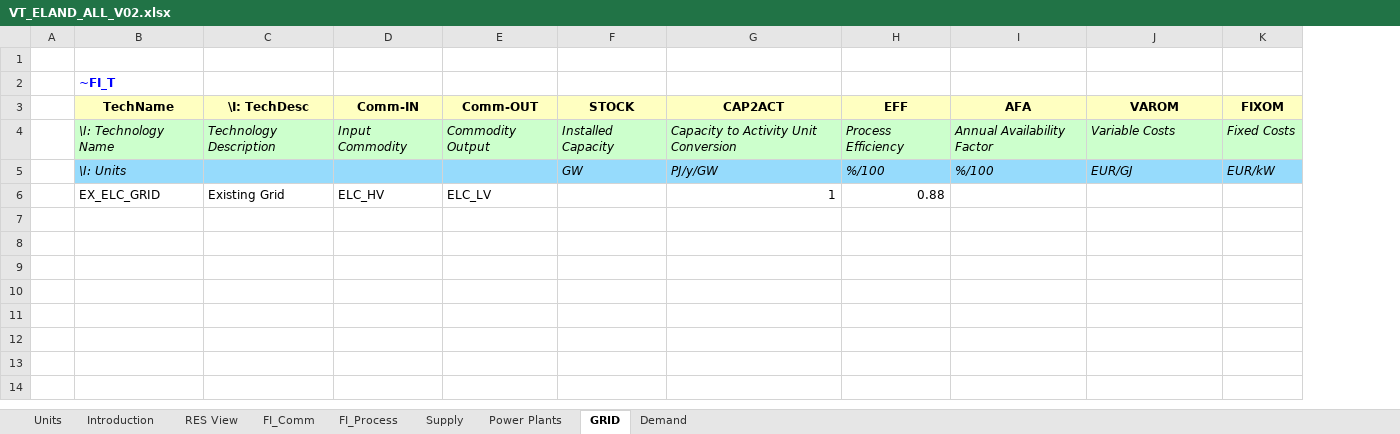
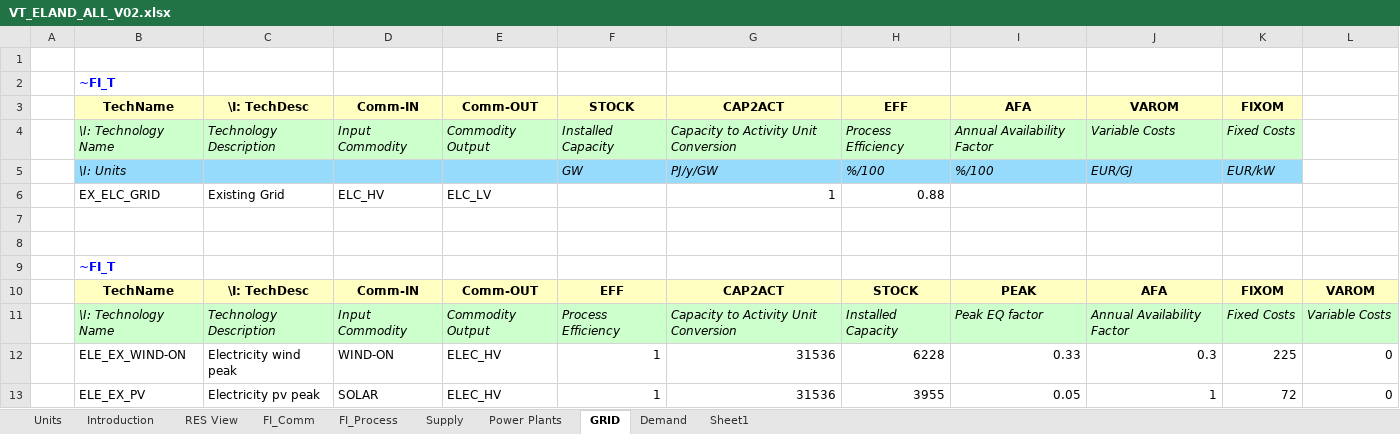
Before and after one commit to ceoll2001/IERP, an Excel workbook: VT_ELAND_ALL_V02.xlsx, sheet GRID, drawn as a sheet; values as stored, in another font and other column widths than the file's, no borders; the diff names each change by its address in the sheet, - before the commit and + after, or states it on an @@ line.

Commit message:
Add files via upload

```diff
--- a/VT_ELAND_ALL_V02.xlsx (sheet GRID)
+++ b/VT_ELAND_ALL_V02.xlsx (sheet GRID)
+sheet tab: Sheet1
+column L, empty
+row 7: (empty)
+row 8: (empty)
+row 9:  | ~FI_T
+row 10:  | TechName | \I: TechDesc | Comm-IN | Comm-OUT | EFF | CAP2ACT | STOCK | PEAK | AFA | FIXOM | VAROM
+row 11:  | \I: Technology Name | Technology Description | Input Commodity | Commodity Output | Process Efficiency | Capacity to Activity Unit Conversion | Installed Capacity | Peak EQ factor | Annual Availability Factor | Fixed Costs | Variable Costs
+row 12:  | ELE_EX_WIND-ON | Electricity wind peak | WIND-ON | ELEC_HV | 1 | 31536 | 6228 | 0.33 | 0.3 | 225 | 0
+row 13:  | ELE_EX_PV | Electricity pv peak | SOLAR | ELEC_HV | 1 | 31536 | 3955 | 0.05 | 1 | 72 | 0
```
